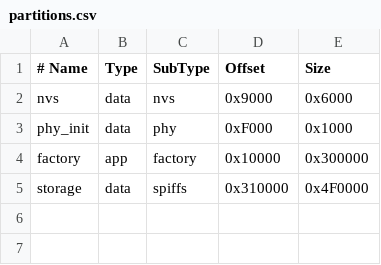
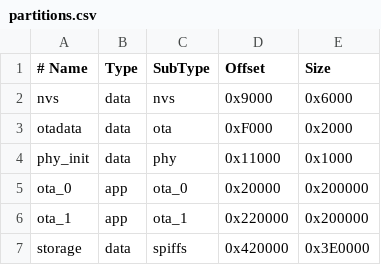
Before and after one commit to stokemctoke/ESP32-C5-WiFiend, a CSV file: partitions.csv, drawn as a sheet.

```diff
--- a/partitions.csv
+++ b/partitions.csv
@@ -2,4 +2,6 @@
 nvs,        data, nvs,      0x9000,    0x6000
-phy_init,   data, phy,      0xF000,    0x1000
-factory,    app,  factory,  0x10000,   0x300000
-storage,    data, spiffs,   0x310000,  0x4F0000
+otadata,    data, ota,      0xF000,    0x2000
+phy_init,   data, phy,      0x11000,   0x1000
+ota_0,      app,  ota_0,    0x20000,   0x200000
+ota_1,      app,  ota_1,    0x220000,  0x200000
+storage,    data, spiffs,   0x420000,  0x3E0000
```
Also changed, not shown: 50 other files.
